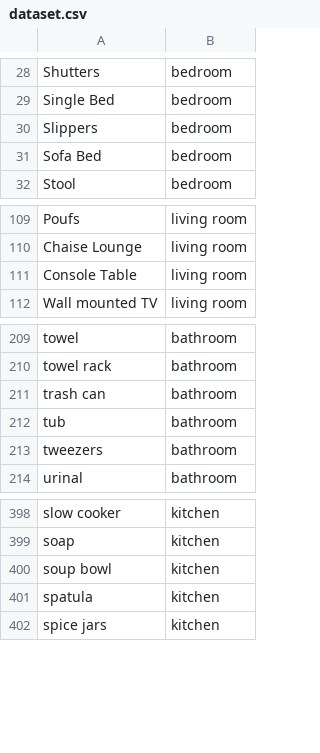
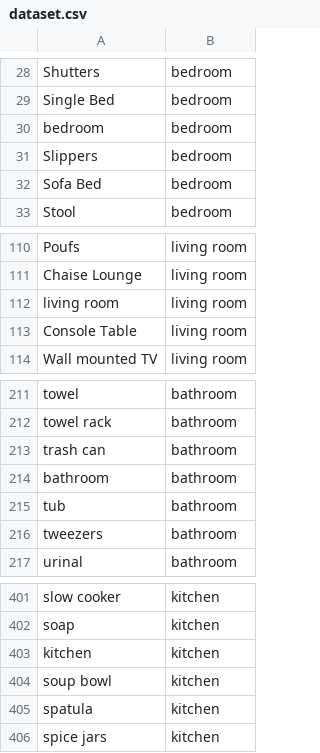
Before and after one commit to Mohammed-majeed/Communicative-Robots, a CSV file: dataset.csv, drawn as a sheet; only a part is shown, gaps mark what is left out.

Commit message:
data

```diff
--- a/dataset.csv
+++ b/dataset.csv
@@ -29,2 +29,3 @@ Shutters,bedroom
 Single Bed,bedroom
+bedroom,bedroom
 Slippers,bedroom
@@ -110,2 +111,3 @@ Poufs,living room
 Chaise Lounge,living room
+living room,living room
 Console Table,living room
@@ -211,2 +213,3 @@ towel rack,bathroom
 trash can,bathroom
+bathroom,bathroom
 tub,bathroom
@@ -399,2 +402,3 @@ slow cooker,kitchen
 soap,kitchen
+kitchen,kitchen
 soup bowl,kitchen
```
